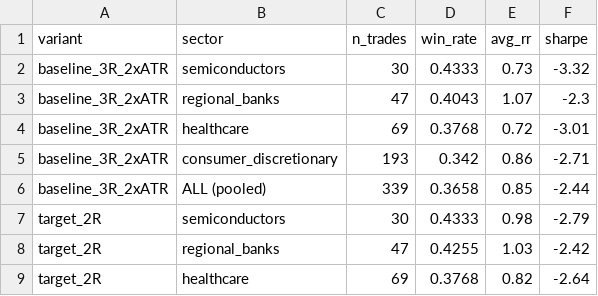
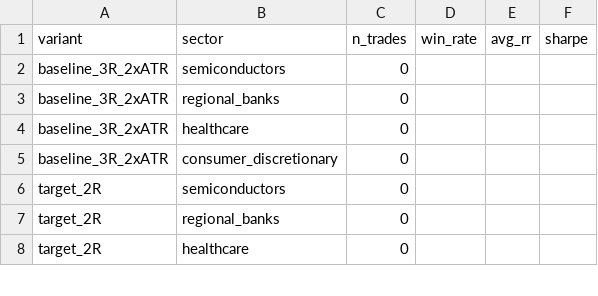
Before and after one commit to MrKoods/StockAnalysis, a CSV file: backtesting/reports/bearish_exit_sizing_sweep.csv, drawn as a sheet; only a part is shown; the diff covers the shown part only.

```diff
--- a/backtesting/reports/bearish_exit_sizing_sweep.csv
+++ b/backtesting/reports/bearish_exit_sizing_sweep.csv
@@ -1,9 +1,8 @@
 variant,sector,n_trades,win_rate,avg_rr,sharpe
-baseline_3R_2xATR,semiconductors,30,0.4333,0.73,-3.32
-baseline_3R_2xATR,regional_banks,47,0.4043,1.07,-2.3
-baseline_3R_2xATR,healthcare,69,0.3768,0.72,-3.01
-baseline_3R_2xATR,consumer_discretionary,193,0.342,0.86,-2.71
-baseline_3R_2xATR,ALL (pooled),339,0.3658,0.85,-2.44
-target_2R,semiconductors,30,0.4333,0.98,-2.79
-target_2R,regional_banks,47,0.4255,1.03,-2.42
-target_2R,healthcare,69,0.3768,0.82,-2.64
+baseline_3R_2xATR,semiconductors,0,,,
+baseline_3R_2xATR,regional_banks,0,,,
+baseline_3R_2xATR,healthcare,0,,,
+baseline_3R_2xATR,consumer_discretionary,0,,,
+target_2R,semiconductors,0,,,
+target_2R,regional_banks,0,,,
+target_2R,healthcare,0,,,
```
Also changed, not shown: 6 removed rows and 84 edited cells elsewhere in this file, 2 other files.
